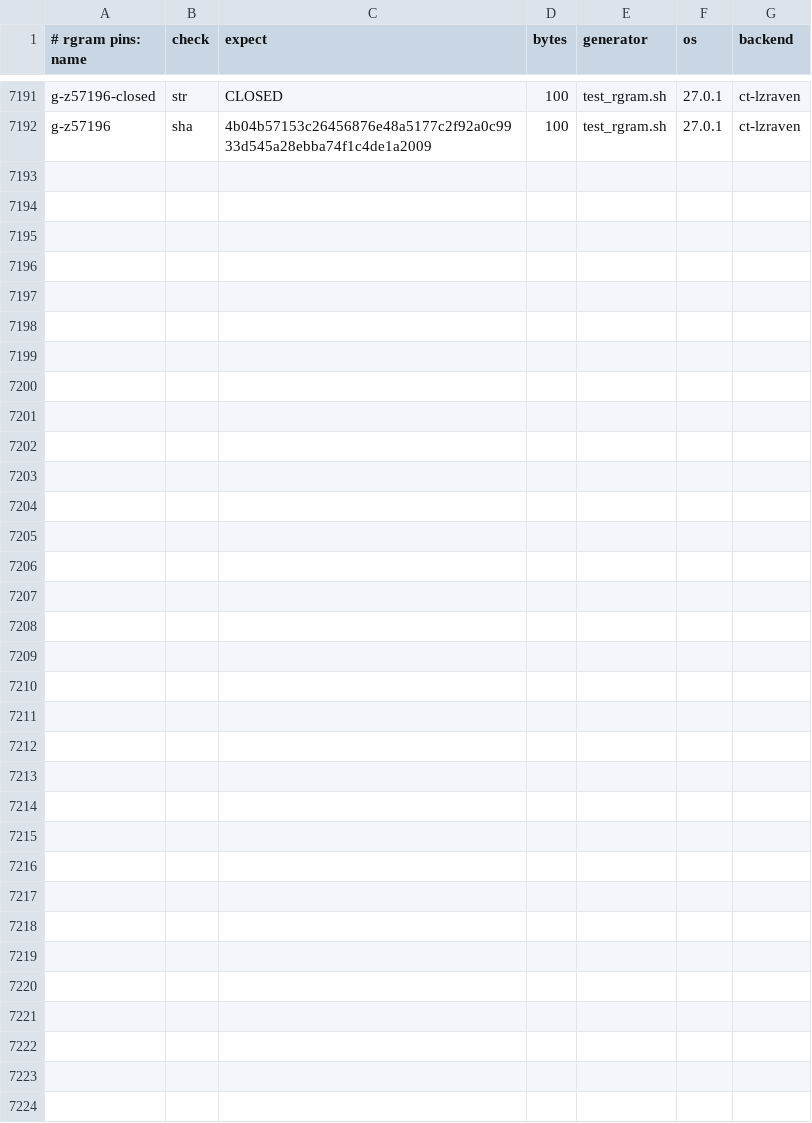
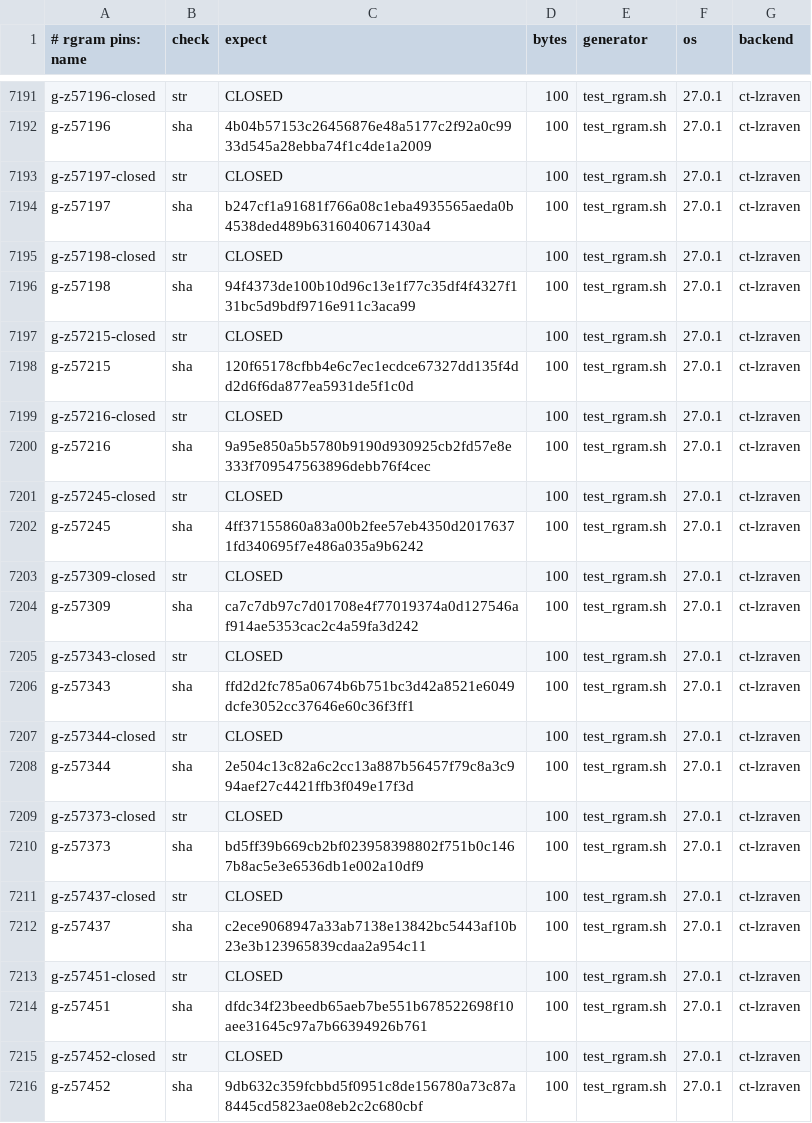
Before and after one commit to mrowlinson/applearchive-cleanroom, a CSV file: vectors/rgram-PINS.csv, drawn as a sheet; only a part is shown, gaps mark what is left out.

```diff
--- a/vectors/rgram-PINS.csv
+++ b/vectors/rgram-PINS.csv
@@ -7192 +7192,25 @@ g-z57196-closed,str,CLOSED,100,test_rgram.sh,27.0.1,ct-lzraven
 g-z57196,sha,4b04b57153c26456876e48a5177c2f92a0c9933d545a28ebba74f1c4de1a2009,100,test_rgram.sh,27.0.1,ct-lzraven
+g-z57197-closed,str,CLOSED,100,test_rgram.sh,27.0.1,ct-lzraven
+g-z57197,sha,b247cf1a91681f766a08c1eba4935565aeda0b4538ded489b6316040671430a4,100,test_rgram.sh,27.0.1,ct-lzraven
+g-z57198-closed,str,CLOSED,100,test_rgram.sh,27.0.1,ct-lzraven
+g-z57198,sha,94f4373de100b10d96c13e1f77c35df4f4327f131bc5d9bdf9716e911c3aca99,100,test_rgram.sh,27.0.1,ct-lzraven
+g-z57215-closed,str,CLOSED,100,test_rgram.sh,27.0.1,ct-lzraven
+g-z57215,sha,120f65178cfbb4e6c7ec1ecdce67327dd135f4dd2d6f6da877ea5931de5f1c0d,100,test_rgram.sh,27.0.1,ct-lzraven
+g-z57216-closed,str,CLOSED,100,test_rgram.sh,27.0.1,ct-lzraven
+g-z57216,sha,9a95e850a5b5780b9190d930925cb2fd57e8e333f709547563896debb76f4cec,100,test_rgram.sh,27.0.1,ct-lzraven
+g-z57245-closed,str,CLOSED,100,test_rgram.sh,27.0.1,ct-lzraven
+g-z57245,sha,4ff37155860a83a00b2fee57eb4350d20176371fd340695f7e486a035a9b6242,100,test_rgram.sh,27.0.1,ct-lzraven
+g-z57309-closed,str,CLOSED,100,test_rgram.sh,27.0.1,ct-lzraven
+g-z57309,sha,ca7c7db97c7d01708e4f77019374a0d127546af914ae5353cac2c4a59fa3d242,100,test_rgram.sh,27.0.1,ct-lzraven
+g-z57343-closed,str,CLOSED,100,test_rgram.sh,27.0.1,ct-lzraven
+g-z57343,sha,ffd2d2fc785a0674b6b751bc3d42a8521e6049dcfe3052cc37646e60c36f3ff1,100,test_rgram.sh,27.0.1,ct-lzraven
+g-z57344-closed,str,CLOSED,100,test_rgram.sh,27.0.1,ct-lzraven
+g-z57344,sha,2e504c13c82a6c2cc13a887b56457f79c8a3c994aef27c4421ffb3f049e17f3d,100,test_rgram.sh,27.0.1,ct-lzraven
+g-z57373-closed,str,CLOSED,100,test_rgram.sh,27.0.1,ct-lzraven
+g-z57373,sha,bd5ff39b669cb2bf023958398802f751b0c1467b8ac5e3e6536db1e002a10df9,100,test_rgram.sh,27.0.1,ct-lzraven
+g-z57437-closed,str,CLOSED,100,test_rgram.sh,27.0.1,ct-lzraven
+g-z57437,sha,c2ece9068947a33ab7138e13842bc5443af10b23e3b123965839cdaa2a954c11,100,test_rgram.sh,27.0.1,ct-lzraven
+g-z57451-closed,str,CLOSED,100,test_rgram.sh,27.0.1,ct-lzraven
+g-z57451,sha,dfdc34f23beedb65aeb7be551b678522698f10aee31645c97a7b66394926b761,100,test_rgram.sh,27.0.1,ct-lzraven
+g-z57452-closed,str,CLOSED,100,test_rgram.sh,27.0.1,ct-lzraven
+g-z57452,sha,9db632c359fcbbd5f0951c8de156780a73c87a8445cd5823ae08eb2c2c680cbf,100,test_rgram.sh,27.0.1,ct-lzraven
```
Also changed, not shown: 2 other files.
